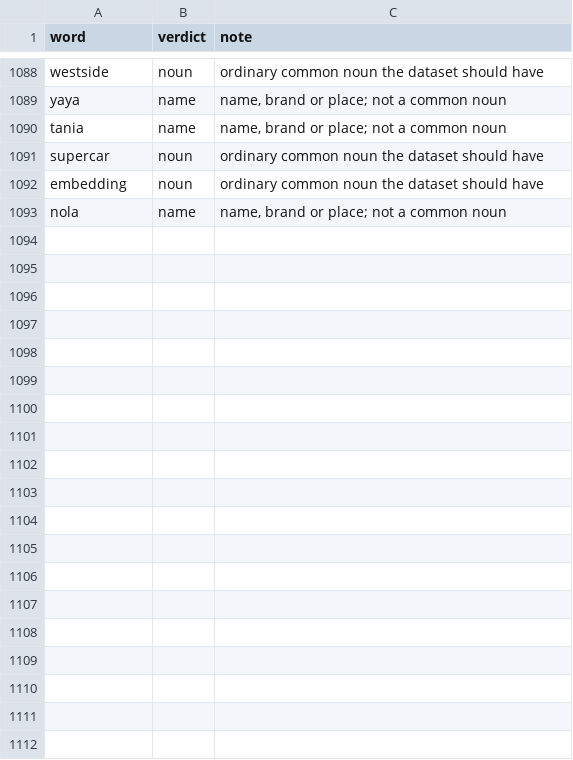
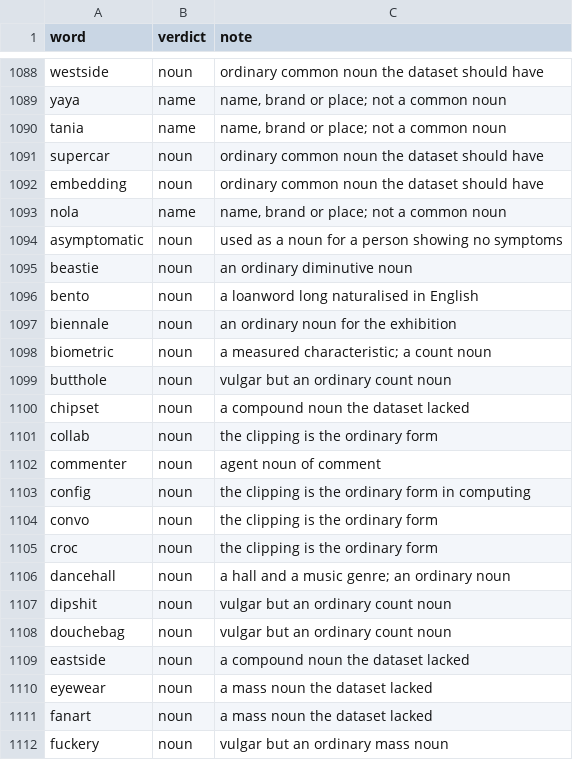
Before and after one commit to Alexander-68/english_nouns_dataset, a CSV file: reviews/gaps_verdicts.csv, drawn as a sheet; only a part is shown, gaps mark what is left out; the diff covers the shown part only; the diff names each change by its address in the sheet, - before the commit and + after, or states it on an @@ line.

Commit message:
data: rule 62 words out of the gaps queue
The queue had 5,598 rows and 4,126 of them had never been read. Clearing the
zipf cutoff only makes a word eligible; a ruling in gaps_verdicts.csv is what
turns a queue row into a dataset row, which is why xylitol sat at exactly 2.00
unruled for every build.

Ruled noun: setlist, treehouse, photoshoot, walkthrough, passcode, chipset,
keychain, eyewear, stormwater, homeschool, salesforce, fanart, licensure,
redistricting, refinancing, asymptomatic, interstitial, biometric, commenter,
uninstall, config, rebrand, resupply, lightsaber, kryptonite, kevlar, katana,
gelato, bento, ronin, sativa, futsal, biennale, mecha, satoshi, twerking,
joshi, okada, phish, vidya, collab, convo, croc, nitrous, geriatric,
southside, eastside, northside, woodhouse, punisher, receivable, walkie,
girlie, beastie and six vulgar but ordinary count nouns. overthinking is ruled
verb - the bare gerund, as smoothing and streaking were.

Rows 61,313 -> 61,375; playable 51,701 -> 51,762. work/queue-misses.csv keeps
the ranked remainder, 1,859 rows still unread.

```diff
--- a/reviews/gaps_verdicts.csv
+++ b/reviews/gaps_verdicts.csv
+row 1094: asymptomatic | noun | used as a noun for a person showing no symptoms
+row 1095: beastie | noun | an ordinary diminutive noun
+row 1096: bento | noun | a loanword long naturalised in English
+row 1097: biennale | noun | an ordinary noun for the exhibition
+row 1098: biometric | noun | a measured characteristic; a count noun
+row 1099: butthole | noun | vulgar but an ordinary count noun
+row 1100: chipset | noun | a compound noun the dataset lacked
+row 1101: collab | noun | the clipping is the ordinary form
+row 1102: commenter | noun | agent noun of comment
+row 1103: config | noun | the clipping is the ordinary form in computing
+row 1104: convo | noun | the clipping is the ordinary form
+row 1105: croc | noun | the clipping is the ordinary form
+row 1106: dancehall | noun | a hall and a music genre; an ordinary noun
+row 1107: dipshit | noun | vulgar but an ordinary count noun
+row 1108: douchebag | noun | vulgar but an ordinary count noun
+row 1109: eastside | noun | a compound noun the dataset lacked
+row 1110: eyewear | noun | a mass noun the dataset lacked
+row 1111: fanart | noun | a mass noun the dataset lacked
+row 1112: fuckery | noun | vulgar but an ordinary mass noun
```
Also changed, not shown: 43 added rows elsewhere in this file, reviews/manual_reviews.csv, work/gaps-scowl-nonnoun.csv, 11 other files.
